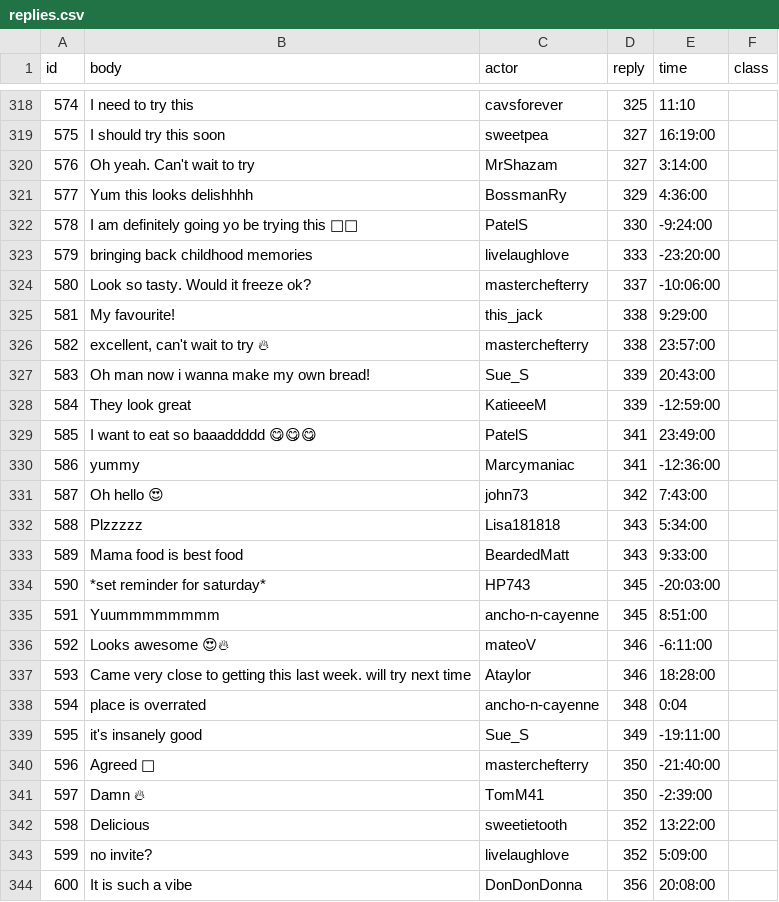
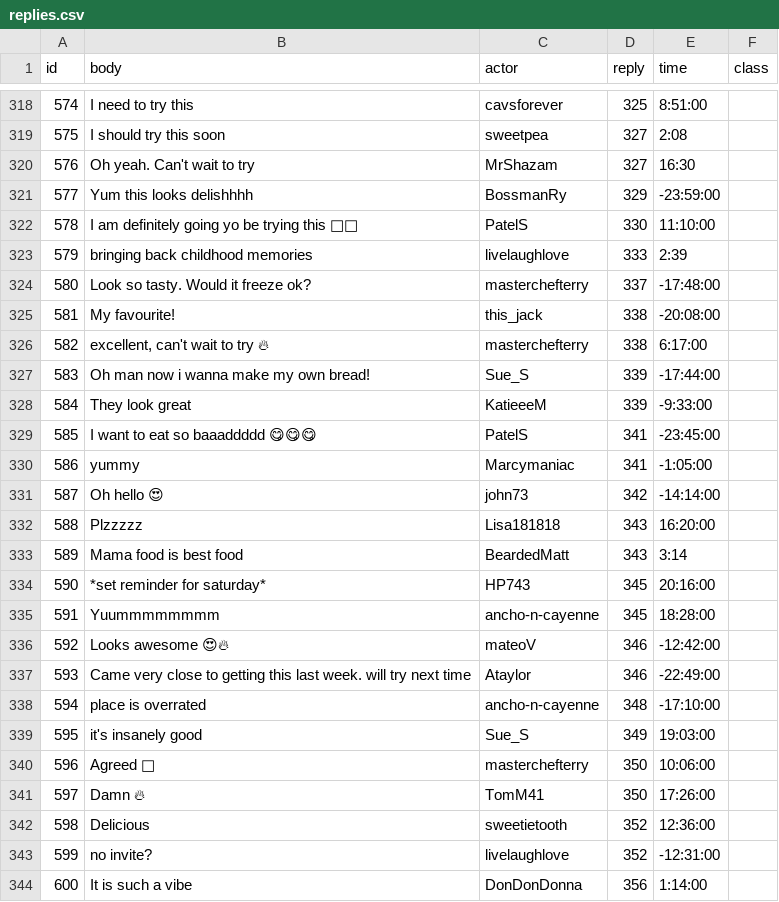
Before and after one commit to cornellsml/truman_ads, a CSV file: input/replies.csv, drawn as a sheet; only a part is shown, gaps mark what is left out; the diff covers the shown part only.

```diff
--- a/input/replies.csv
+++ b/input/replies.csv
@@ -318,27 +318,27 @@ id,body,actor,reply,time,class
-574,I need to try this ,cavsforever,325,11:10,
-575,I should try this soon,sweetpea,327,16:19:00,
-576,Oh yeah. Can't wait to try,MrShazam,327,3:14:00,
-577,Yum this looks delishhhh,BossmanRy,329,4:36:00,
-578,I am definitely going yo be trying this 👏👏,PatelS,330,-9:24:00,
-579,bringing back childhood memories,livelaughlove,333,-23:20:00,
-580,Look so tasty. Would it freeze ok?,masterchefterry,337,-10:06:00,
-581,My favourite!,this_jack,338,9:29:00,
-582,"excellent, can't wait to try 🔥",masterchefterry,338,23:57:00,
-583,Oh man now i wanna make my own bread!,Sue_S,339,20:43:00,
-584,They look great ,KatieeeM,339,-12:59:00,
-585,I want to eat so baaaddddd 😋😋😋,PatelS,341,23:49:00,
-586,yummy,Marcymaniac,341,-12:36:00,
-587,Oh hello 😍,john73,342,7:43:00,
-588,Plzzzzz ,Lisa181818,343,5:34:00,
-589,Mama food is best food,BeardedMatt,343,9:33:00,
-590,*set reminder for saturday* ,HP743,345,-20:03:00,
-591,Yuummmmmmmm,ancho-n-cayenne,345,8:51:00,
-592,Looks awesome 😍🔥,mateoV,346,-6:11:00,
-593,Came very close to getting this last week. will try next time ,Ataylor,346,18:28:00,
-594,place is overrated ,ancho-n-cayenne,348,0:04,
-595,it's insanely good,Sue_S,349,-19:11:00,
-596,Agreed 👏,masterchefterry,350,-21:40:00,
-597,Damn 🔥,TomM41,350,-2:39:00,
-598,Delicious ,sweetietooth,352,13:22:00,
-599,no invite? ,livelaughlove,352,5:09:00,
-600,It is such a vibe,DonDonDonna,356,20:08:00,
+574,I need to try this ,cavsforever,325,8:51:00,
+575,I should try this soon,sweetpea,327,2:08,
+576,Oh yeah. Can't wait to try,MrShazam,327,16:30,
+577,Yum this looks delishhhh,BossmanRy,329,-23:59:00,
+578,I am definitely going yo be trying this 👏👏,PatelS,330,11:10:00,
+579,bringing back childhood memories,livelaughlove,333,2:39,
+580,Look so tasty. Would it freeze ok?,masterchefterry,337,-17:48:00,
+581,My favourite!,this_jack,338,-20:08:00,
+582,"excellent, can't wait to try 🔥",masterchefterry,338,6:17:00,
+583,Oh man now i wanna make my own bread!,Sue_S,339,-17:44:00,
+584,They look great ,KatieeeM,339,-9:33:00,
+585,I want to eat so baaaddddd 😋😋😋,PatelS,341,-23:45:00,
+586,yummy,Marcymaniac,341,-1:05:00,
+587,Oh hello 😍,john73,342,-14:14:00,
+588,Plzzzzz ,Lisa181818,343,16:20:00,
+589,Mama food is best food,BeardedMatt,343,3:14,
+590,*set reminder for saturday* ,HP743,345,20:16:00,
+591,Yuummmmmmmm,ancho-n-cayenne,345,18:28:00,
+592,Looks awesome 😍🔥,mateoV,346,-12:42:00,
+593,Came very close to getting this last week. will try next time ,Ataylor,346,-22:49:00,
+594,place is overrated ,ancho-n-cayenne,348,-17:10:00,
+595,it's insanely good,Sue_S,349,19:03:00,
+596,Agreed 👏,masterchefterry,350,10:06:00,
+597,Damn 🔥,TomM41,350,17:26:00,
+598,Delicious ,sweetietooth,352,12:36:00,
+599,no invite? ,livelaughlove,352,-12:31:00,
+600,It is such a vibe,DonDonDonna,356,1:14:00,
```
Also changed, not shown: 55 edited cells elsewhere in this file, input/actors.csv, input/posts.csv, 14 other files.
